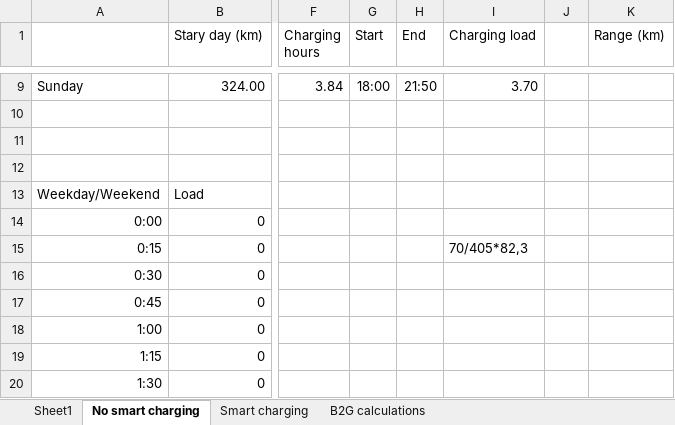
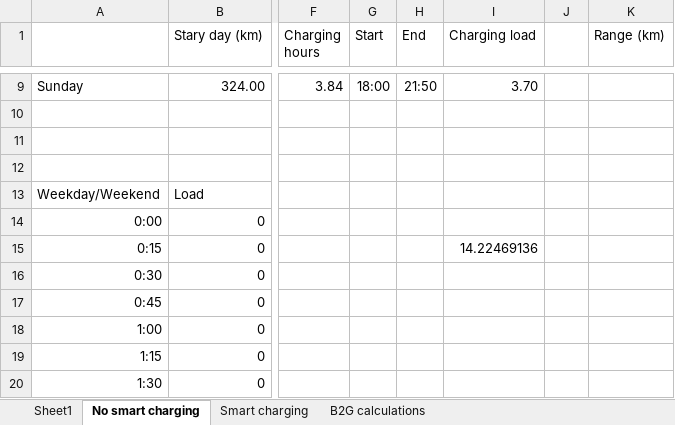
Before and after one commit to EmileMarien/MA1SEM2_EnergyProject, an Excel workbook: data/EV Calculation.xlsx, sheet No smart charging, drawn as a sheet; only a part is shown, gaps mark what is left out; values as stored, in another font and other column widths than the file's, no borders; the diff names each change by its address in the sheet, - before the commit and + after, or states it on an @@ line.

```diff
--- a/data/EV Calculation.xlsx (sheet No smart charging)
+++ b/data/EV Calculation.xlsx (sheet No smart charging)
-I15 (Charging load): 70/405*82,3
+I15 (Charging load): 14.22469136
```
Also changed, not shown: 1 other file.
